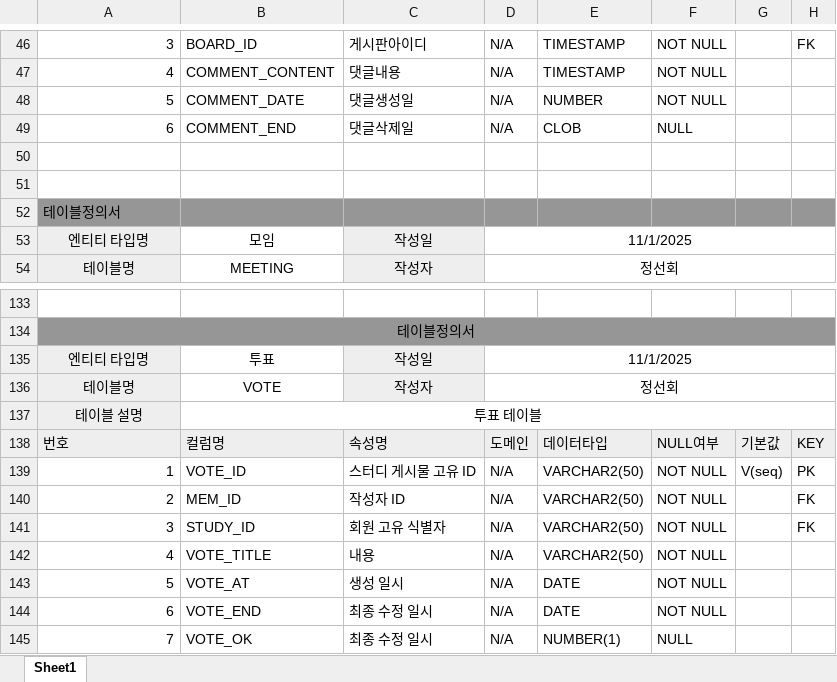
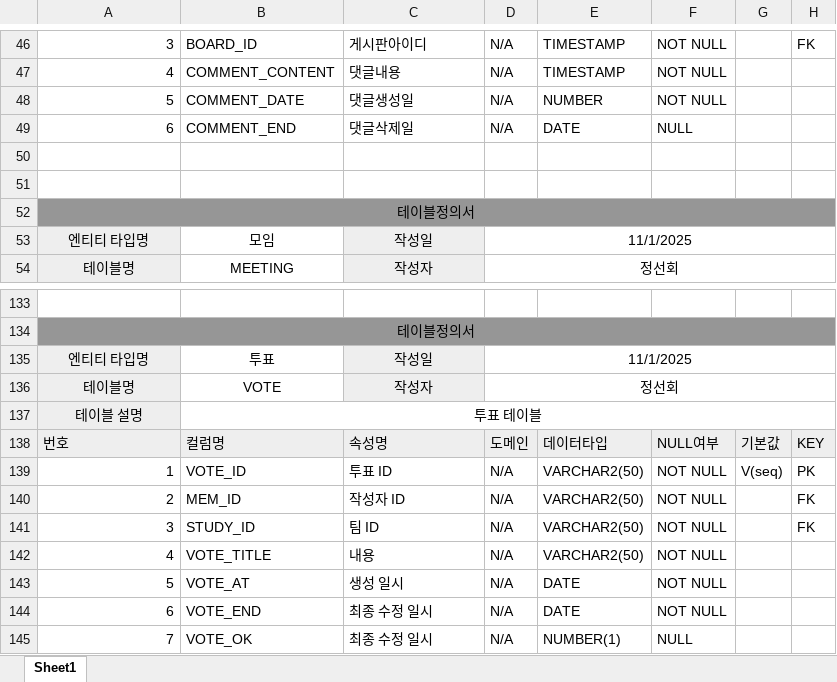
Before and after one commit to cwh0204/servlet_middle_project, an Excel workbook: groo 산출물/4. groo 테이블정의서.xlsx, sheet Sheet1, drawn as a sheet; only a part is shown, gaps mark what is left out; values as stored, in another font and other column widths than the file's, no borders; charts and pictures not drawn; the diff names each change by its address in the sheet, - before the commit and + after, or states it on an @@ line.

```diff
--- a/groo 산출물/4. groo 테이블정의서.xlsx (sheet Sheet1)
+++ b/groo 산출물/4. groo 테이블정의서.xlsx (sheet Sheet1)
-E49: CLOB
+E49: DATE
-A52 alignment: left
+A52 alignment: center
+A52:H52 merged
-C139: 스터디 게시물 고유 ID
+C139: 투표 ID
-C141: 회원 고유 식별자
+C141: 팀 ID
```
Also changed, not shown: 3 other files.
